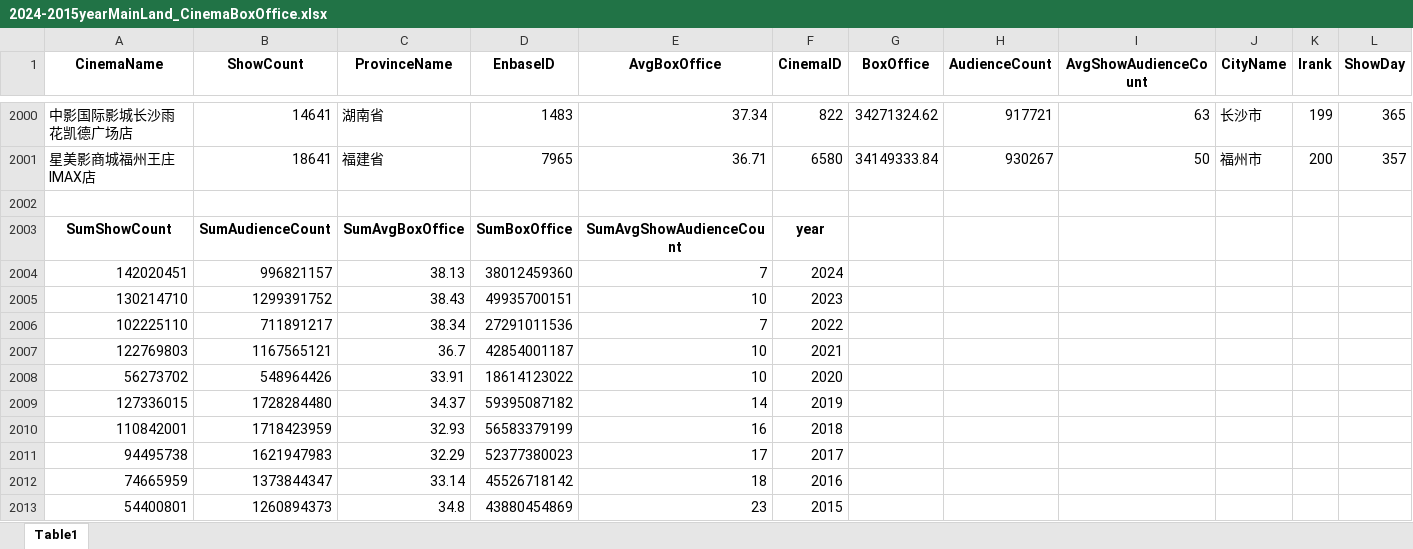
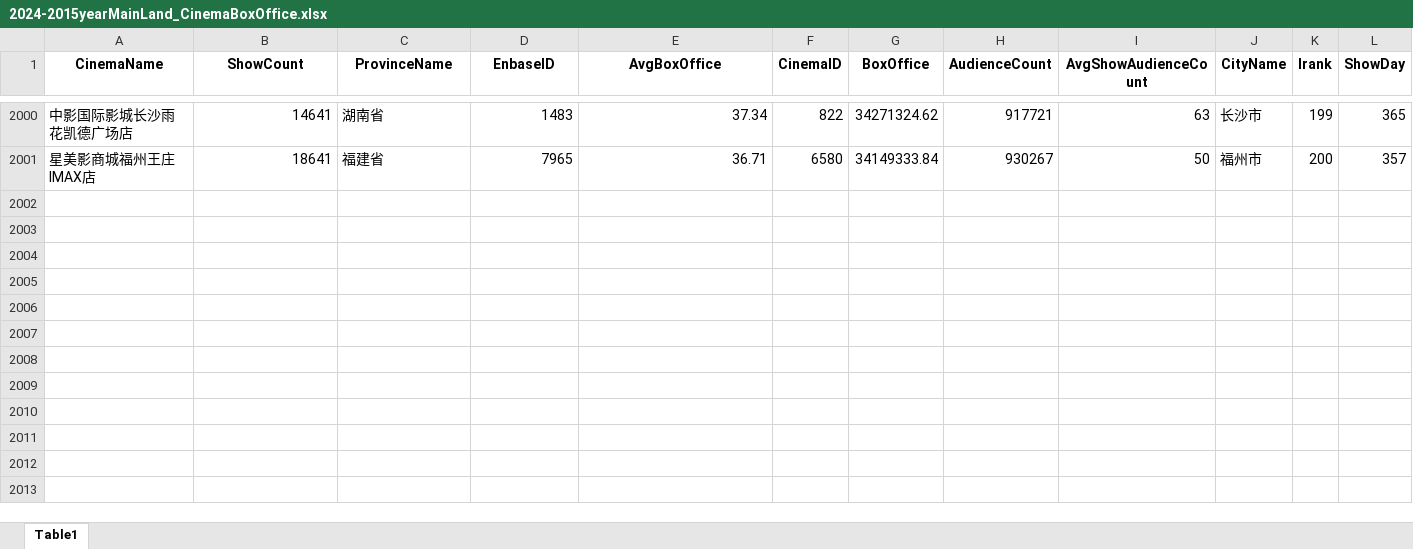
Before and after one commit to KAMAIN20/KAMAIN_PFF, an Excel workbook: 2024-2015yearMainLand_CinemaBoxOffice.xlsx, sheet Table1, drawn as a sheet; only a part is shown, gaps mark what is left out; values as stored, in another font and other column widths than the file's, no borders; rows hold the shown columns only; the diff names each change by its address in the sheet, - before the commit and + after, or states it on an @@ line.

Commit message:
Add files via upload

```diff
--- a/2024-2015yearMainLand_CinemaBoxOffice.xlsx (sheet Table1)
+++ b/2024-2015yearMainLand_CinemaBoxOffice.xlsx (sheet Table1)
-row 2002: (empty)
-row 2003: SumShowCount | SumAudienceCount | SumAvgBoxOffice | SumBoxOffice | SumAvgShowAudienceCount | year
-row 2004: 142020451 | 996821157 | 38.13 | 38012459360 | 7 | 2024
-row 2005: 130214710 | 1299391752 | 38.43 | 49935700151 | 10 | 2023
-row 2006: 102225110 | 711891217 | 38.34 | 27291011536 | 7 | 2022
-row 2007: 122769803 | 1167565121 | 36.7 | 42854001187 | 10 | 2021
-row 2008: 56273702 | 548964426 | 33.91 | 18614123022 | 10 | 2020
-row 2009: 127336015 | 1728284480 | 34.37 | 59395087182 | 14 | 2019
-row 2010: 110842001 | 1718423959 | 32.93 | 56583379199 | 16 | 2018
-row 2011: 94495738 | 1621947983 | 32.29 | 52377380023 | 17 | 2017
-row 2012: 74665959 | 1373844347 | 33.14 | 45526718142 | 18 | 2016
-row 2013: 54400801 | 1260894373 | 34.8 | 43880454869 | 23 | 2015
```
